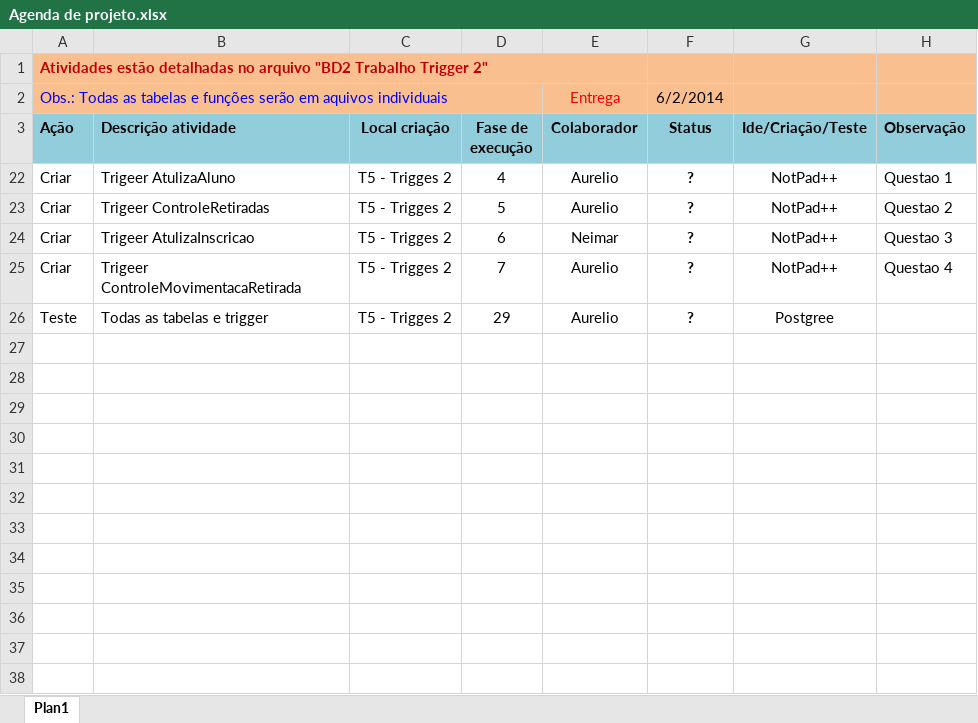
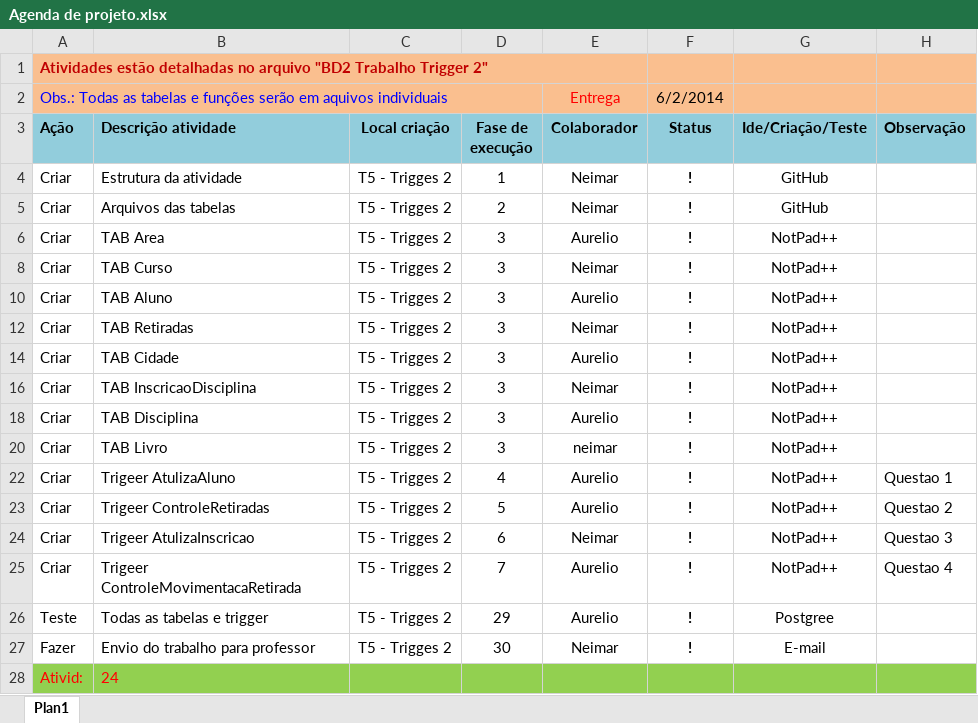
Before and after one commit to Neimarmg/BD, an Excel workbook: BD2_2M/T5 - Trigges 2/Agenda de projeto.xlsx, sheet Plan1, drawn as a sheet; values as stored, in another font and other column widths than the file's, no borders; charts and pictures not drawn; the diff names each change by its address in the sheet, - before the commit and + after, or states it on an @@ line.

Commit message:
2014 06 03 21:20
Finalização do trabalho trigeer 2

```diff
--- a/BD2_2M/T5 - Trigges 2/Agenda de projeto.xlsx (sheet Plan1)
+++ b/BD2_2M/T5 - Trigges 2/Agenda de projeto.xlsx (sheet Plan1)
@@ row 4 unhidden: Criar | Estrutura da atividade | T5 - Trigges 2 | 1 | Neimar | ! | GitHub @@
@@ row 5 unhidden: Criar | Arquivos das tabelas | T5 - Trigges 2 | 2 | Neimar | ! | GitHub @@
@@ row 6 unhidden: Criar | TAB Area | T5 - Trigges 2 | 3 | Aurelio | ! | NotPad++ @@
@@ row 8 unhidden: Criar | TAB Curso | T5 - Trigges 2 | 3 | Neimar | ! | NotPad++ @@
@@ row 10 unhidden: Criar | TAB Aluno | T5 - Trigges 2 | 3 | Aurelio | ! | NotPad++ @@
@@ row 12 unhidden: Criar | TAB Retiradas | T5 - Trigges 2 | 3 | Neimar | ! | NotPad++ @@
@@ row 14 unhidden: Criar | TAB Cidade | T5 - Trigges 2 | 3 | Aurelio | ! | NotPad++ @@
@@ row 16 unhidden: Criar | TAB InscricaoDisciplina | T5 - Trigges 2 | 3 | Neimar | ! | NotPad++ @@
@@ row 18 unhidden: Criar | TAB Disciplina | T5 - Trigges 2 | 3 | Aurelio | ! | NotPad++ @@
@@ row 20 unhidden: Criar | TAB Livro | T5 - Trigges 2 | 3 | neimar | ! | NotPad++ @@
-F22:F26 (Status): ?
+F22:F26 (Status): !
+row 27: Fazer | Envio do trabalho para professor | T5 - Trigges 2 | 30 | Neimar | ! | E-mail
@@ row 28 unhidden: Ativid: | 24 @@
```
Also changed, not shown: hidden cells, 3 other files.
